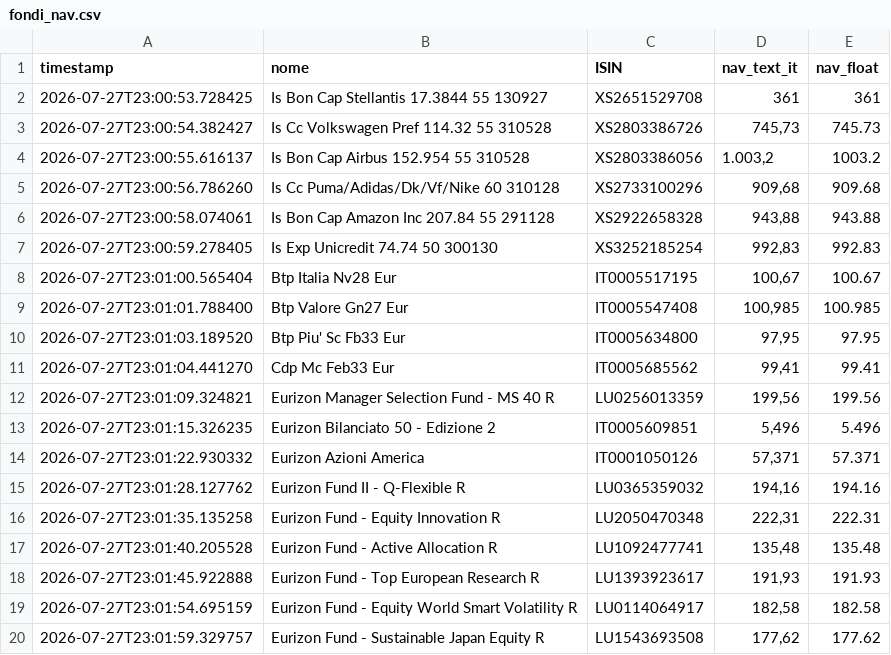
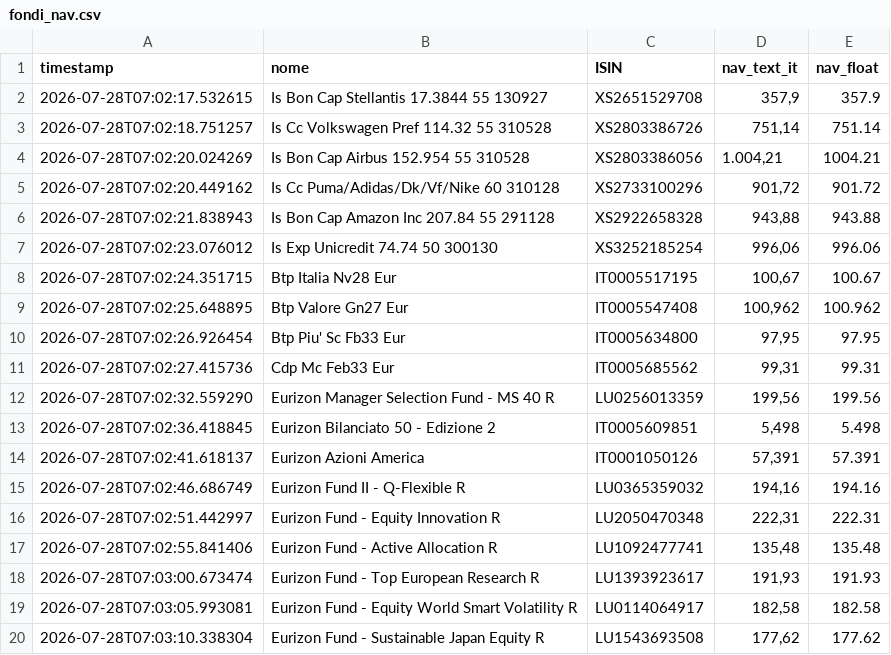
Before and after one commit to Marchino1978/portfolio, a CSV file: data/fondi_nav.csv, drawn as a sheet; only a part is shown; the diff covers the shown part only.

Commit message:
fix

```diff
--- a/data/fondi_nav.csv
+++ b/data/fondi_nav.csv
@@ -1,20 +1,20 @@
 timestamp;nome;ISIN;nav_text_it;nav_float
-2026-07-27T23:00:53.728425;Is Bon Cap Stellantis 17.3844 55 130927;XS2651529708;361;361
-2026-07-27T23:00:54.382427;Is Cc Volkswagen Pref 114.32 55 310528;XS2803386726;745,73;745.73
-2026-07-27T23:00:55.616137;Is Bon Cap Airbus 152.954 55 310528;XS2803386056;1.003,2;1003.2
-2026-07-27T23:00:56.786260;Is Cc Puma/Adidas/Dk/Vf/Nike 60 310128;XS2733100296;909,68;909.68
-2026-07-27T23:00:58.074061;Is Bon Cap Amazon Inc 207.84 55 291128;XS2922658328;943,88;943.88
-2026-07-27T23:00:59.278405;Is Exp Unicredit 74.74 50 300130;XS3252185254;992,83;992.83
-2026-07-27T23:01:00.565404;Btp Italia Nv28 Eur;IT0005517195;100,67;100.67
-2026-07-27T23:01:01.788400;Btp Valore Gn27 Eur;IT0005547408;100,985;100.985
-2026-07-27T23:01:03.189520;Btp Piu' Sc Fb33 Eur;IT0005634800;97,95;97.95
-2026-07-27T23:01:04.441270;Cdp Mc Feb33 Eur;IT0005685562;99,41;99.41
-2026-07-27T23:01:09.324821;Eurizon Manager Selection Fund - MS 40 R;LU0256013359;199,56;199.56
-2026-07-27T23:01:15.326235;Eurizon Bilanciato 50 - Edizione 2;IT0005609851;5,496;5.496
-2026-07-27T23:01:22.930332;Eurizon Azioni America;IT0001050126;57,371;57.371
-2026-07-27T23:01:28.127762;Eurizon Fund II - Q-Flexible R;LU0365359032;194,16;194.16
-2026-07-27T23:01:35.135258;Eurizon Fund - Equity Innovation R;LU2050470348;222,31;222.31
-2026-07-27T23:01:40.205528;Eurizon Fund - Active Allocation R;LU1092477741;135,48;135.48
-2026-07-27T23:01:45.922888;Eurizon Fund - Top European Research R;LU1393923617;191,93;191.93
-2026-07-27T23:01:54.695159;Eurizon Fund - Equity World Smart Volatility R;LU0114064917;182,58;182.58
-2026-07-27T23:01:59.329757;Eurizon Fund - Sustainable Japan Equity R;LU1543693508;177,62;177.62
+2026-07-28T07:02:17.532615;Is Bon Cap Stellantis 17.3844 55 130927;XS2651529708;357,9;357.9
+2026-07-28T07:02:18.751257;Is Cc Volkswagen Pref 114.32 55 310528;XS2803386726;751,14;751.14
+2026-07-28T07:02:20.024269;Is Bon Cap Airbus 152.954 55 310528;XS2803386056;1.004,21;1004.21
+2026-07-28T07:02:20.449162;Is Cc Puma/Adidas/Dk/Vf/Nike 60 310128;XS2733100296;901,72;901.72
+2026-07-28T07:02:21.838943;Is Bon Cap Amazon Inc 207.84 55 291128;XS2922658328;943,88;943.88
+2026-07-28T07:02:23.076012;Is Exp Unicredit 74.74 50 300130;XS3252185254;996,06;996.06
+2026-07-28T07:02:24.351715;Btp Italia Nv28 Eur;IT0005517195;100,67;100.67
+2026-07-28T07:02:25.648895;Btp Valore Gn27 Eur;IT0005547408;100,962;100.962
+2026-07-28T07:02:26.926454;Btp Piu' Sc Fb33 Eur;IT0005634800;97,95;97.95
+2026-07-28T07:02:27.415736;Cdp Mc Feb33 Eur;IT0005685562;99,31;99.31
+2026-07-28T07:02:32.559290;Eurizon Manager Selection Fund - MS 40 R;LU0256013359;199,56;199.56
+2026-07-28T07:02:36.418845;Eurizon Bilanciato 50 - Edizione 2;IT0005609851;5,498;5.498
+2026-07-28T07:02:41.618137;Eurizon Azioni America;IT0001050126;57,391;57.391
+2026-07-28T07:02:46.686749;Eurizon Fund II - Q-Flexible R;LU0365359032;194,16;194.16
+2026-07-28T07:02:51.442997;Eurizon Fund - Equity Innovation R;LU2050470348;222,31;222.31
+2026-07-28T07:02:55.841406;Eurizon Fund - Active Allocation R;LU1092477741;135,48;135.48
+2026-07-28T07:03:00.673474;Eurizon Fund - Top European Research R;LU1393923617;191,93;191.93
+2026-07-28T07:03:05.993081;Eurizon Fund - Equity World Smart Volatility R;LU0114064917;182,58;182.58
+2026-07-28T07:03:10.338304;Eurizon Fund - Sustainable Japan Equity R;LU1543693508;177,62;177.62
```
Also changed, not shown: 1 added row, 1 removed row and 30 edited cells elsewhere in this file.
